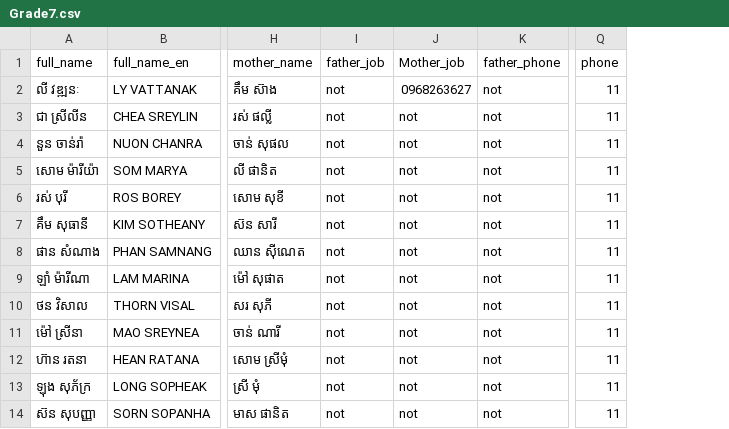
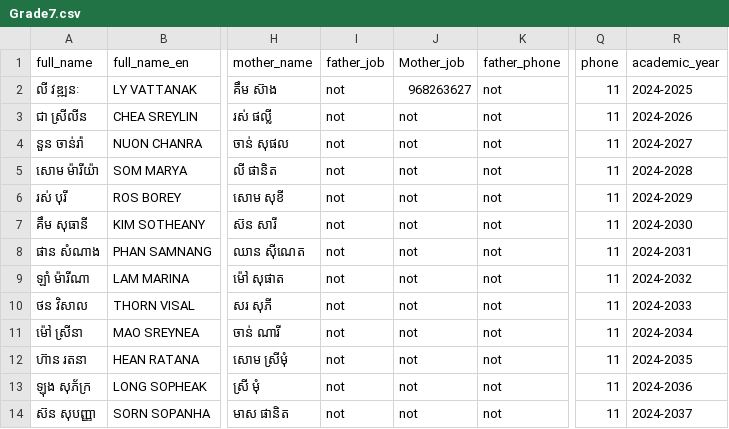
Before and after one commit to Dom-lol/CMS_School_System, a CSV file: excel/Grade7.csv, drawn as a sheet; only a part is shown, gaps mark what is left out; the diff names each change by its address in the sheet, - before the commit and + after, or states it on an @@ line.

Commit message:
update academic_year database studen

```diff
--- a/excel/Grade7.csv
+++ b/excel/Grade7.csv
+column R (academic_year), rows 2-14: 2024-2025 | 2024-2026 | 2024-2027 | 2024-2028 | 2024-2029 | 2024-2030 | 2024-2031 | 2024-2032 | 2024-2033 | 2024-2034 | 2024-2035 | 2024-2036 | 2024-2037
-J2 (Mother_job): 0968263627
+J2 (Mother_job): 968263627
```
Also changed, not shown: 6 other files.
